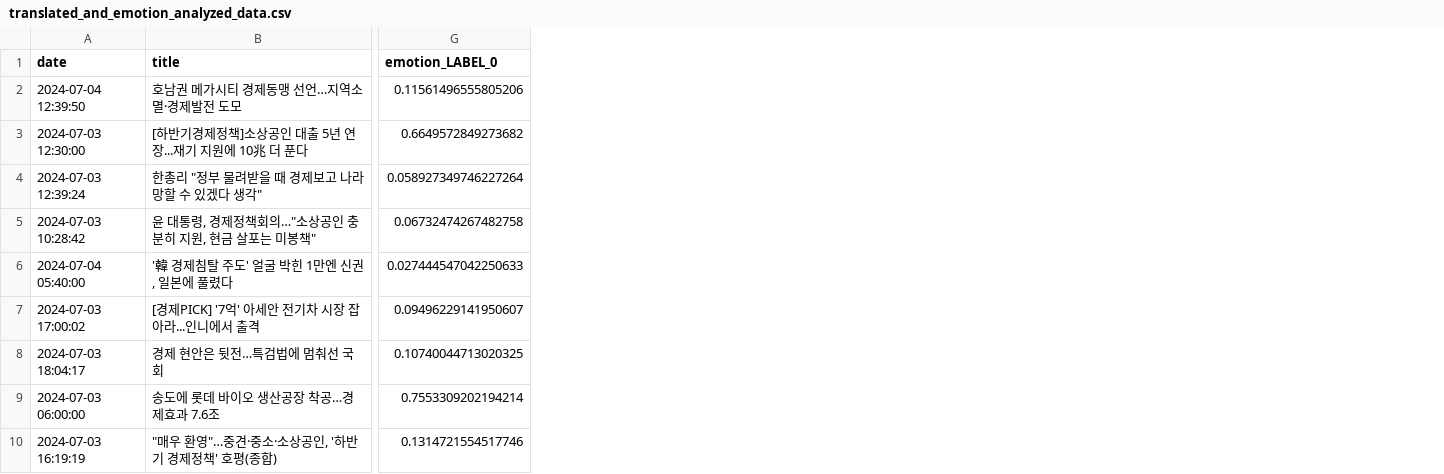
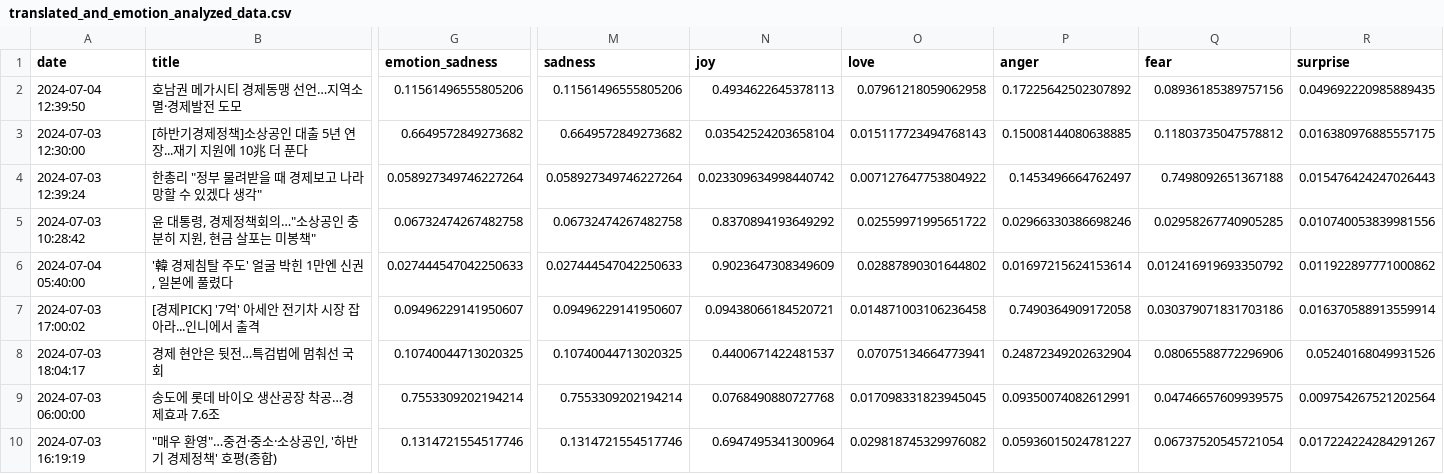
Before and after one commit to rhkddud0310/HaruSijack, a CSV file: DataAnalysis/Analysis/RND_NLP_transformer/translated_and_emotion_analyzed_data.csv, drawn as a sheet; only a part is shown, gaps mark what is left out; the diff covers the shown part only; the diff names each change by its address in the sheet, - before the commit and + after, or states it on an @@ line.

Commit message:
2024-07-06 15:20 dataFrame mySql로 저장 구형
2024-07-06 15:20 dataFrame mySql로 저장 구형

```diff
--- a/DataAnalysis/Analysis/RND_NLP_transformer/translated_and_emotion_analyzed_data.csv
+++ b/DataAnalysis/Analysis/RND_NLP_transformer/translated_and_emotion_analyzed_data.csv
+column M (sadness), rows 2-10: 0.11561496555805206 | 0.6649572849273682 | 0.058927349746227264 | 0.06732474267482758 | 0.027444547042250633 | 0.09496229141950607 | 0.10740044713020325 | 0.7553309202194214 | 0.1314721554517746
+column N (joy), rows 2-10: 0.4934622645378113 | 0.03542524203658104 | 0.023309634998440742 | 0.8370894193649292 | 0.9023647308349609 | 0.09438066184520721 | 0.4400671422481537 | 0.0768490880727768 | 0.6947495341300964
+column O (love), rows 2-10: 0.07961218059062958 | 0.015117723494768143 | 0.007127647753804922 | 0.02559971995651722 | 0.02887890301644802 | 0.014871003106236458 | 0.07075134664773941 | 0.017098331823945045 | 0.029818745329976082
+column P (anger), rows 2-10: 0.17225642502307892 | 0.15008144080638885 | 0.1453496664762497 | 0.02966330386698246 | 0.01697215624153614 | 0.7490364909172058 | 0.24872349202632904 | 0.09350074082612991 | 0.05936015024781227
+column Q (fear), rows 2-10: 0.08936185389757156 | 0.11803735047578812 | 0.7498092651367188 | 0.02958267740905285 | 0.012416919693350792 | 0.030379071831703186 | 0.08065588772296906 | 0.04746657609939575 | 0.06737520545721054
+column R (surprise), rows 2-10: 0.049692220985889435 | 0.016380976885557175 | 0.015476424247026443 | 0.010740053839981556 | 0.011922897771000862 | 0.016370588913559914 | 0.05240168049931526 | 0.009754267521202564 | 0.017224224284291267
-G1: emotion_LABEL_0
+G1: emotion_sadness
```
Also changed, not shown: 5 edited cells elsewhere in this file, 1 other file.
